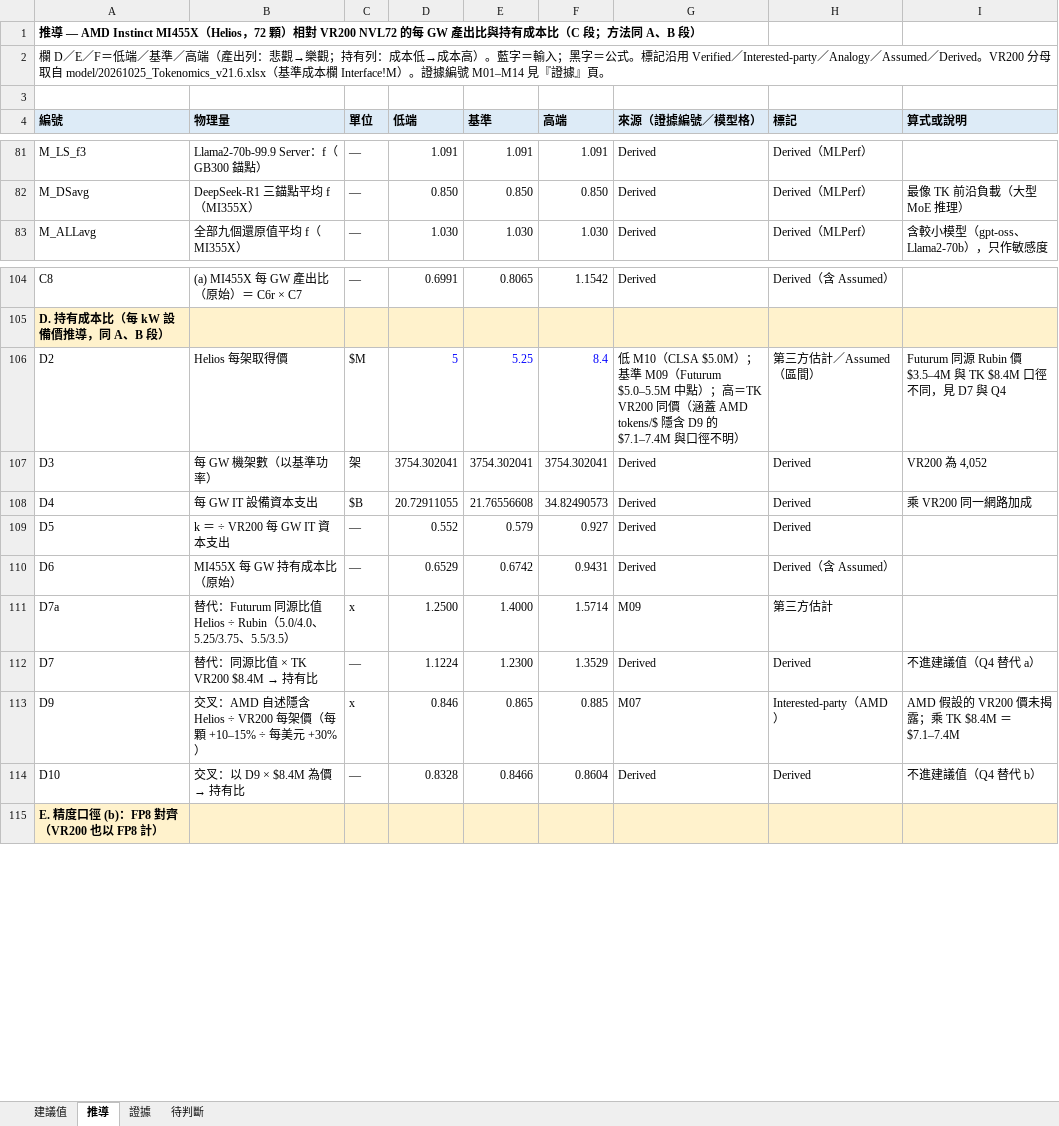
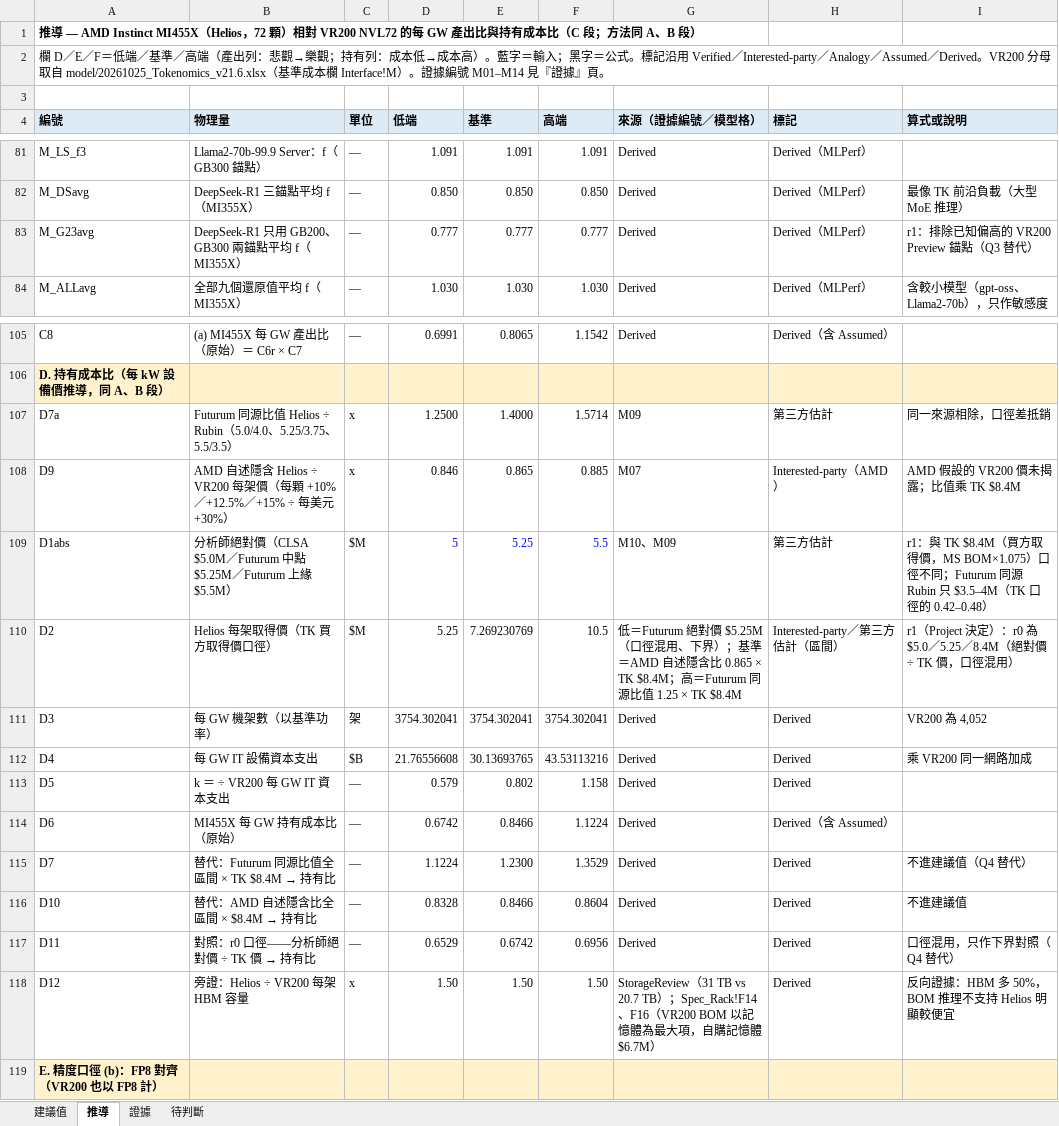
Before and after one commit to YinchenChang/Tokenomics, an Excel workbook: docs/evidence/20261025_NonNV_AMD/NonNV_AMD.xlsx, sheet 推導, drawn as a sheet; only a part is shown, gaps mark what is left out; values as stored, in another font and other column widths than the file's, no borders; removed rows and columns are numbered as before the commit, all else as after; the diff covers the shown part only; the diff names each change by its address in the sheet, - before the commit and + after, or states it on an @@ line.

```diff
--- a/docs/evidence/20261025_NonNV_AMD/NonNV_AMD.xlsx (sheet 推導)
+++ b/docs/evidence/20261025_NonNV_AMD/NonNV_AMD.xlsx (sheet 推導)
+row 83: M_G23avg | DeepSeek-R1 只用 GB200、GB300 兩錨點平均 f（MI355X） | — | 0.777 | 0.777 | 0.777 | Derived | Derived（MLPerf） | r1：排除已知偏高的 VR200 Preview 錨點（Q3 替代）
+row 107: D7a | Futurum 同源比值 Helios ÷ Rubin（5.0/4.0、5.25/3.75、5.5/3.5） | x | 1.2500 | 1.4000 | 1.5714 | M09 | 第三方估計 | 同一來源相除，口徑差抵銷
+row 108: D9 | AMD 自述隱含 Helios ÷ VR200 每架價（每顆 +10%／+12.5%／+15% ÷ 每美元 +30%） | x | 0.846 | 0.865 | 0.885 | M07 | Interested-party（AMD） | AMD 假設的 VR200 價未揭露；比值乘 TK $8.4M
+row 109: D1abs | 分析師絕對價（CLSA $5.0M／Futurum 中點 $5.25M／Futurum 上緣 $5.5M） | $M | 5 | 5.25 | 5.5 | M10、M09 | 第三方估計 | r1：與 TK $8.4M（買方取得價，MS BOM×1.075）口徑不同；Futurum 同源 Rubin 只 $3.5–4M（TK 口徑的 0.42–0.48）
-B110 (物理量): Helios 每架取得價
+B110 (物理量): Helios 每架取得價（TK 買方取得價口徑）
-D110 (低端): 5
+D110 (低端): 5.25
-D110:F110 text colour: #0000FF
+D110:F110 text colour: black
-E110 (基準): 5.25
+E110 (基準): 7.269230769
-F110 (高端): 8.4
+F110 (高端): 10.5
-G110 (來源（證據編號／模型格）): 低 M10（CLSA $5.0M）；基準 M09（Futurum $5.0–5.5M 中點）；高＝TK VR200 同價（涵蓋 AMD tokens/$ 隱含 D9 的 $7.1–7.4M 與口徑不明）
+G110 (來源（證據編號／模型格）): 低＝Futurum 絕對價 $5.25M（口徑混用、下界）；基準＝AMD 自述隱含比 0.865 × TK $8.4M；高＝Futurum 同源比值 1.25 × TK $8.4M
-H110 (標記): 第三方估計／Assumed（區間）
+H110 (標記): Interested-party／第三方估計（區間）
-I110 (算式或說明): Futurum 同源 Rubin 價 $3.5–4M 與 TK $8.4M 口徑不同，見 D7 與 Q4
+I110 (算式或說明): r1（Project 決定）：r0 為 $5.0／5.25／8.4M（絕對價 ÷ TK 價，口徑混用）
-D112 (低端): 20.72911055
+D112 (低端): 21.76556608
-E112 (基準): 21.76556608
+E112 (基準): 30.13693765
-F112 (高端): 34.82490573
+F112 (高端): 43.53113216
-D113 (低端): 0.552
+D113 (低端): 0.579
-E113 (基準): 0.579
+E113 (基準): 0.802
-F113 (高端): 0.927
+F113 (高端): 1.158
-D114 (低端): 0.6529
+D114 (低端): 0.6742
-E114 (基準): 0.6742
+E114 (基準): 0.8466
-F114 (高端): 0.9431
+F114 (高端): 1.1224
-row 111: D7a | 替代：Futurum 同源比值 Helios ÷ Rubin（5.0/4.0、5.25/3.75、5.5/3.5） | x | 1.2500 | 1.4000 | 1.5714 | M09 | 第三方估計
@@ B115 (物理量): 替代：同源比值 × TK VR200 $8.4M → 持有比 → 替代：Futurum 同源比值全區間 × TK $8.4M → 持有比 @@
-I115 (算式或說明): 不進建議值（Q4 替代 a）
+I115 (算式或說明): 不進建議值（Q4 替代）
-row 113: D9 | 交叉：AMD 自述隱含 Helios ÷ VR200 每架價（每顆 +10–15% ÷ 每美元 +30%） | x | 0.846 | 0.865 | 0.885 | M07 | Interested-party（AMD） | AMD 假設的 VR200 價未揭露；乘 TK $8.4M ＝ $7.1–7.4M
@@ B116 (物理量): 交叉：以 D9 × $8.4M 為價 → 持有比 → 替代：AMD 自述隱含比全區間 × $8.4M → 持有比 @@
-I116 (算式或說明): 不進建議值（Q4 替代 b）
+I116 (算式或說明): 不進建議值
+row 117: D11 | 對照：r0 口徑——分析師絕對價 ÷ TK 價 → 持有比 | — | 0.6529 | 0.6742 | 0.6956 | Derived | Derived | 口徑混用，只作下界對照（Q4 替代）
+row 118: D12 | 旁證：Helios ÷ VR200 每架 HBM 容量 | x | 1.50 | 1.50 | 1.50 | StorageReview（31 TB vs 20.7 TB）；Spec_Rack!F14、F16（VR200 BOM 以記憶體為最大項，自購記憶體 $6.7M） | Derived | 反向證據：HBM 多 50%，BOM 推理不支持 Helios 明顯較便宜
```
Also changed, not shown: 1 added row and 7 edited cells elsewhere in this sheet, sheet 建議值, sheet 證據, sheet 待判斷, formulas that keep their value, 5 other files.
